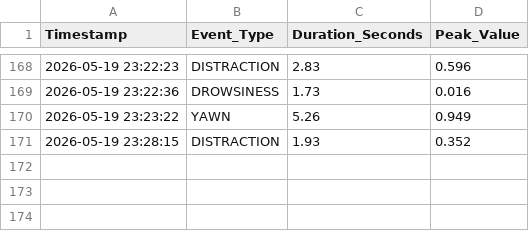
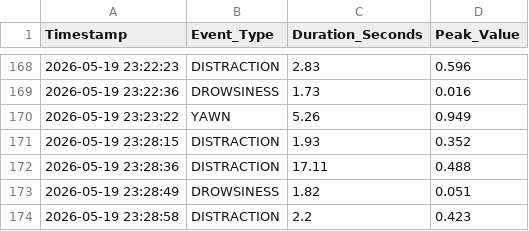
Before and after one commit to wellson/Sleep_Recognition_System, a CSV file: drowsiness_events.csv, drawn as a sheet; only a part is shown, gaps mark what is left out.

Commit message:
Update video link in README.md and add new distraction event data to drowsiness_events.csv

```diff
--- a/drowsiness_events.csv
+++ b/drowsiness_events.csv
@@ -171 +171,4 @@ Timestamp,Event_Type,Duration_Seconds,Peak_Value
 2026-05-19 23:28:15,DISTRACTION,1.93,0.352
+2026-05-19 23:28:36,DISTRACTION,17.11,0.488
+2026-05-19 23:28:49,DROWSINESS,1.82,0.051
+2026-05-19 23:28:58,DISTRACTION,2.2,0.423
```
Also changed, not shown: 1 other file.
